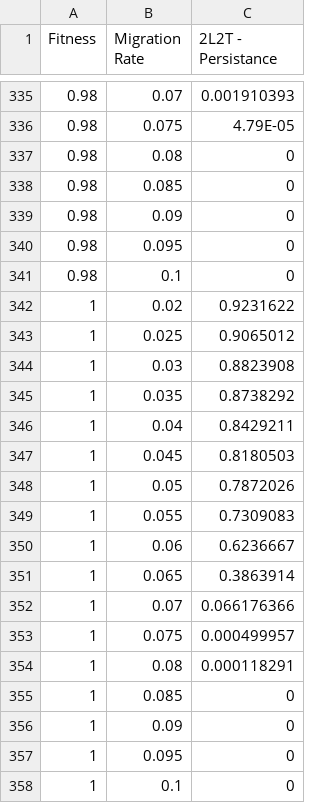
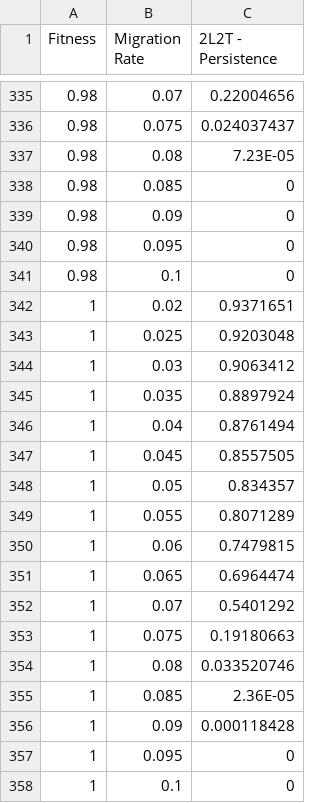
Before and after one commit to MesserLab/UnderdominanceGeneDriveSystems, a CSV file: Data/Circle/Inside Final/circle_2L2T_insidefinal.csv, drawn as a sheet; only a part is shown, gaps mark what is left out; the diff covers the shown part only.

```diff
--- a/Data/Circle/Inside Final/circle_2L2T_insidefinal.csv
+++ b/Data/Circle/Inside Final/circle_2L2T_insidefinal.csv
@@ -1 +1 @@
-Fitness,Migration Rate,2L2T - Persistance
+Fitness,Migration Rate,2L2T - Persistence
@@ -335,4 +335,4 @@ Fitness,Migration Rate,2L2T - Persistance
-0.98,0.07,0.001910393
-0.98,0.075,4.79E-05
-0.98,0.08,0
+0.98,0.07,0.22004656
+0.98,0.075,0.024037437
+0.98,0.08,7.23E-05
 0.98,0.085,0
@@ -341,17 +341,17 @@ Fitness,Migration Rate,2L2T - Persistance
 0.98,0.1,0
-1,0.02,0.9231622
-1,0.025,0.9065012
-1,0.03,0.8823908
-1,0.035,0.8738292
-1,0.04,0.8429211
-1,0.045,0.8180503
-1,0.05,0.7872026
-1,0.055,0.7309083
-1,0.06,0.6236667
-1,0.065,0.3863914
-1,0.07,0.066176366
-1,0.075,0.000499957
-1,0.08,0.000118291
-1,0.085,0
-1,0.09,0
+1,0.02,0.9371651
+1,0.025,0.9203048
+1,0.03,0.9063412
+1,0.035,0.8897924
+1,0.04,0.8761494
+1,0.045,0.8557505
+1,0.05,0.834357
+1,0.055,0.8071289
+1,0.06,0.7479815
+1,0.065,0.6964474
+1,0.07,0.5401292
+1,0.075,0.19180663
+1,0.08,0.033520746
+1,0.085,2.36E-05
+1,0.09,0.000118428
 1,0.095,0
```
Also changed, not shown: 144 edited cells elsewhere in this file, Data/Circle/Outside Final/circle_2L2T_outsidefinal.csv.
